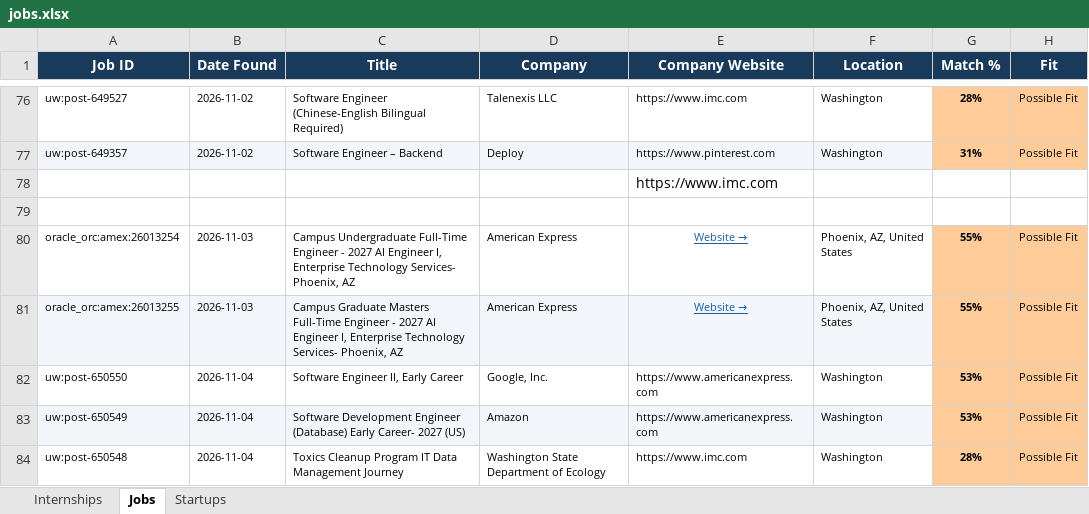
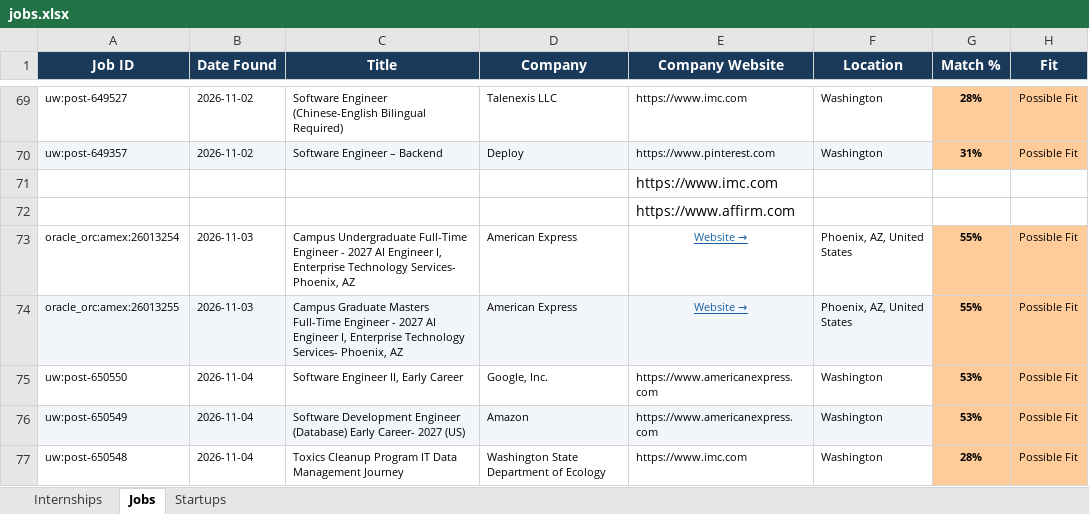
Before and after one commit to gvignesh286/26Jobs, an Excel workbook: jobs.xlsx, sheet Jobs, drawn as a sheet; only a part is shown, gaps mark what is left out; values as stored, in another font and other column widths than the file's, no borders; addresses are those after the commit; the diff covers the shown part only; the diff names each change by its address in the sheet, - before the commit and + after, or states it on an @@ line.

```diff
--- a/jobs.xlsx (sheet Jobs)
+++ b/jobs.xlsx (sheet Jobs)
-E72 (Company Website): (empty)
+E72 (Company Website): https://www.affirm.com
```
Also changed, not shown: 5 added rows, 7 removed rows and 3 edited cells elsewhere in this sheet, sheet Internships, sheet Startups.
